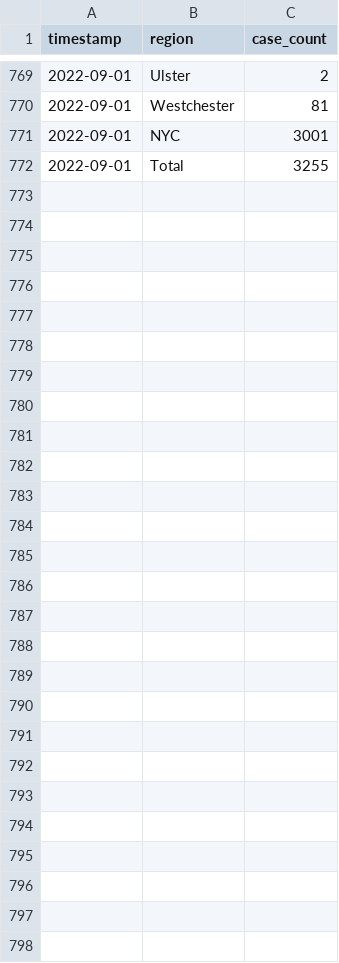
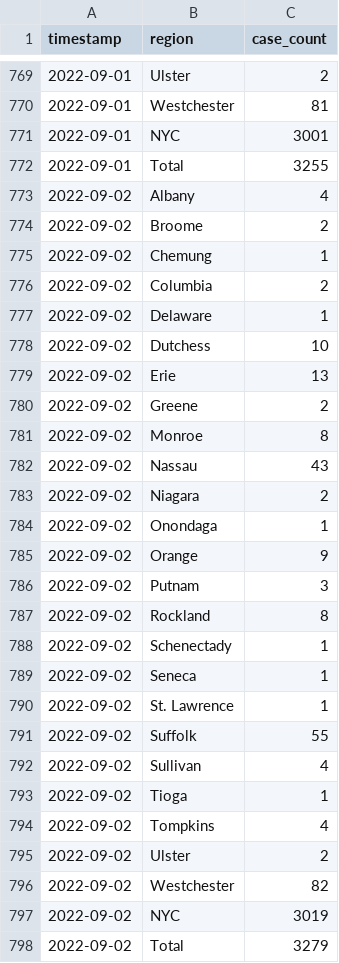
Before and after one commit to thecityny/monkeypox-scraper, a CSV file: data/cumulative_cases_all_counties.csv, drawn as a sheet; only a part is shown, gaps mark what is left out; the diff names each change by its address in the sheet, - before the commit and + after, or states it on an @@ line.

```diff
--- a/data/cumulative_cases_all_counties.csv
+++ b/data/cumulative_cases_all_counties.csv
+row 773: 2022-09-02 | Albany | 4
+row 774: 2022-09-02 | Broome | 2
+row 775: 2022-09-02 | Chemung | 1
+row 776: 2022-09-02 | Columbia | 2
+row 777: 2022-09-02 | Delaware | 1
+row 778: 2022-09-02 | Dutchess | 10
+row 779: 2022-09-02 | Erie | 13
+row 780: 2022-09-02 | Greene | 2
+row 781: 2022-09-02 | Monroe | 8
+row 782: 2022-09-02 | Nassau | 43
+row 783: 2022-09-02 | Niagara | 2
+row 784: 2022-09-02 | Onondaga | 1
+row 785: 2022-09-02 | Orange | 9
+row 786: 2022-09-02 | Putnam | 3
+row 787: 2022-09-02 | Rockland | 8
+row 788: 2022-09-02 | Schenectady | 1
+row 789: 2022-09-02 | Seneca | 1
+row 790: 2022-09-02 | St. Lawrence | 1
+row 791: 2022-09-02 | Suffolk | 55
+row 792: 2022-09-02 | Sullivan | 4
+row 793: 2022-09-02 | Tioga | 1
+row 794: 2022-09-02 | Tompkins | 4
+row 795: 2022-09-02 | Ulster | 2
+row 796: 2022-09-02 | Westchester | 82
+row 797: 2022-09-02 | NYC | 3019
+row 798: 2022-09-02 | Total | 3279
```
Also changed, not shown: 3 other files.
